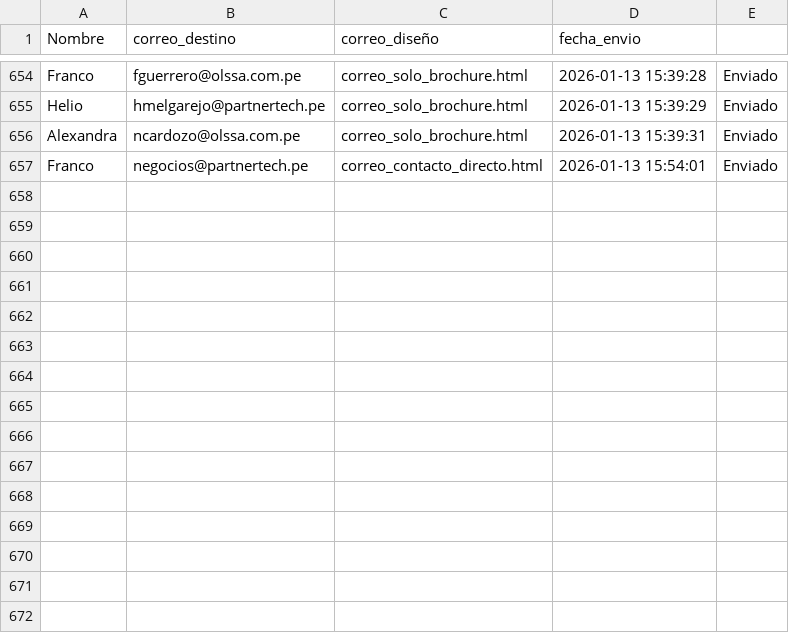
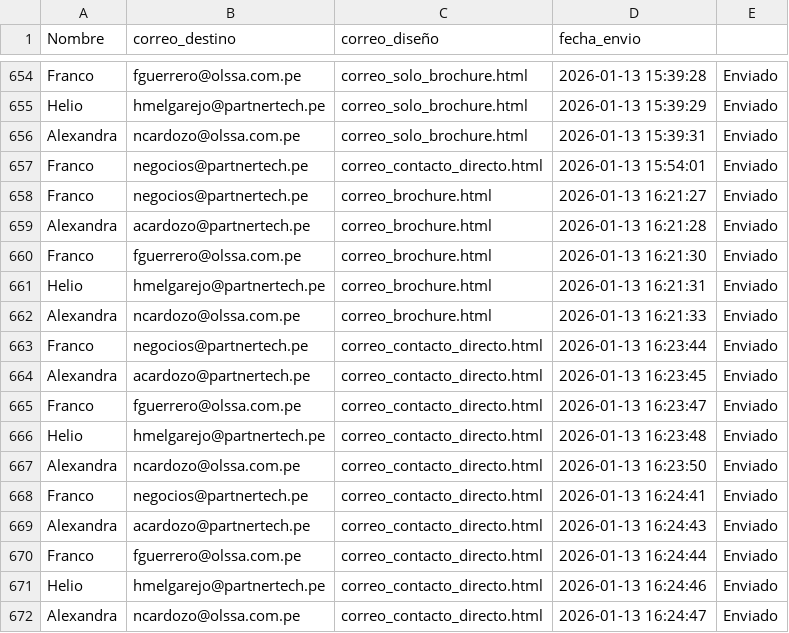
Before and after one commit to Franco-G/Correos-Masivos-Partner-Tech, a CSV file: registro_envios.csv, drawn as a sheet; only a part is shown, gaps mark what is left out; the diff names each change by its address in the sheet, - before the commit and + after, or states it on an @@ line.

```diff
--- a/registro_envios.csv
+++ b/registro_envios.csv
+row 658: Franco | negocios@partnertech.pe | correo_brochure.html | 2026-01-13 16:21:27 | Enviado
+row 659: Alexandra | acardozo@partnertech.pe | correo_brochure.html | 2026-01-13 16:21:28 | Enviado
+row 660: Franco | fguerrero@olssa.com.pe | correo_brochure.html | 2026-01-13 16:21:30 | Enviado
+row 661: Helio | hmelgarejo@partnertech.pe | correo_brochure.html | 2026-01-13 16:21:31 | Enviado
+row 662: Alexandra | ncardozo@olssa.com.pe | correo_brochure.html | 2026-01-13 16:21:33 | Enviado
+row 663: Franco | negocios@partnertech.pe | correo_contacto_directo.html | 2026-01-13 16:23:44 | Enviado
+row 664: Alexandra | acardozo@partnertech.pe | correo_contacto_directo.html | 2026-01-13 16:23:45 | Enviado
+row 665: Franco | fguerrero@olssa.com.pe | correo_contacto_directo.html | 2026-01-13 16:23:47 | Enviado
+row 666: Helio | hmelgarejo@partnertech.pe | correo_contacto_directo.html | 2026-01-13 16:23:48 | Enviado
+row 667: Alexandra | ncardozo@olssa.com.pe | correo_contacto_directo.html | 2026-01-13 16:23:50 | Enviado
+row 668: Franco | negocios@partnertech.pe | correo_contacto_directo.html | 2026-01-13 16:24:41 | Enviado
+row 669: Alexandra | acardozo@partnertech.pe | correo_contacto_directo.html | 2026-01-13 16:24:43 | Enviado
+row 670: Franco | fguerrero@olssa.com.pe | correo_contacto_directo.html | 2026-01-13 16:24:44 | Enviado
+row 671: Helio | hmelgarejo@partnertech.pe | correo_contacto_directo.html | 2026-01-13 16:24:46 | Enviado
+row 672: Alexandra | ncardozo@olssa.com.pe | correo_contacto_directo.html | 2026-01-13 16:24:47 | Enviado
```
Also changed, not shown: 2 other files.
